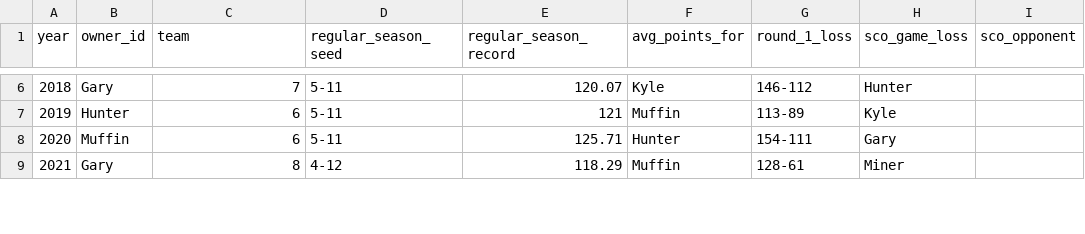
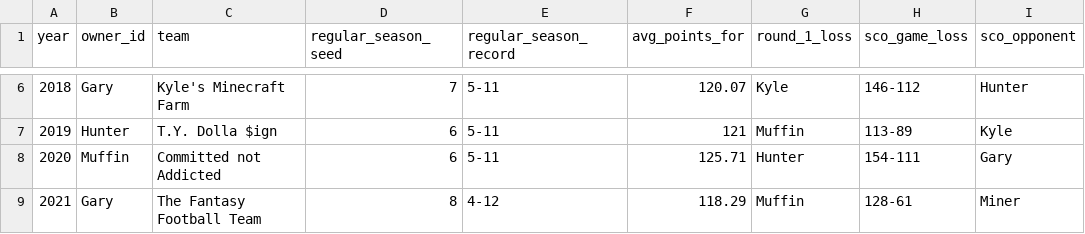
Before and after one commit to cravisjuice18-25/krusty-krab-league-site, a CSV file: data/the-sco.csv, drawn as a sheet; only a part is shown, gaps mark what is left out; the diff covers the shown part only.

```diff
--- a/data/the-sco.csv
+++ b/data/the-sco.csv
@@ -6,4 +6,4 @@ year,owner_id,team,regular_season_seed,regular_season_record,avg_points_for,roun
-2018,Gary,7,5-11,120.07,Kyle,146-112,Hunter
-2019,Hunter,6,5-11,121,Muffin,113-89,Kyle
-2020,Muffin,6,5-11,125.71,Hunter,154-111,Gary
-2021,Gary,8,4-12,118.29,Muffin,128-61,Miner
+2018,Gary,Kyle's Minecraft Farm,7,5-11,120.07,Kyle,146-112,Hunter
+2019,Hunter,T.Y. Dolla $ign,6,5-11,121,Muffin,113-89,Kyle
+2020,Muffin,Committed not Addicted,6,5-11,125.71,Hunter,154-111,Gary
+2021,Gary,The Fantasy Football Team,8,4-12,118.29,Muffin,128-61,Miner
```
Also changed, not shown: 56 edited cells elsewhere in this file.
